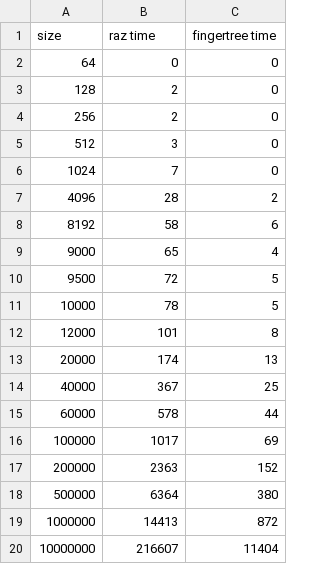
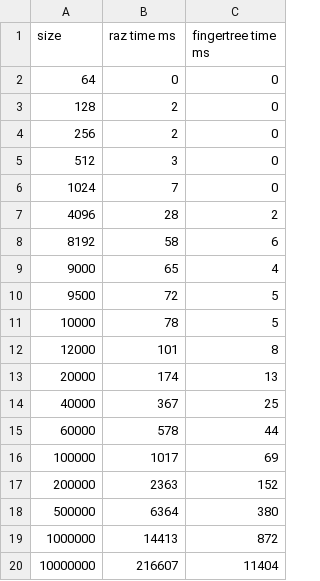
Before and after one commit to jproyo/upc-miri, a CSV file: ads/homeworks/final_project/raz/output/result_unoptimized.csv, drawn as a sheet.

```diff
--- a/ads/homeworks/final_project/raz/output/result_unoptimized.csv
+++ b/ads/homeworks/final_project/raz/output/result_unoptimized.csv
@@ -1,2 +1,2 @@
-size,raz time, fingertree time
+size,raz time ms, fingertree time ms
 64,0,0
```
Also changed, not shown: ads/homeworks/final_project/raz/output/result_exp1_1590135565.csv, ads/homeworks/final_project/raz/output/result_exp2_1590219186.csv, 11 other files.
